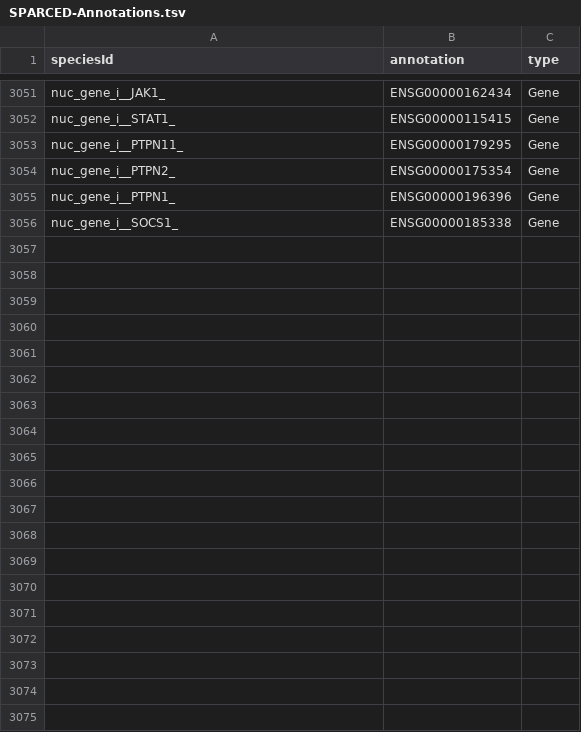
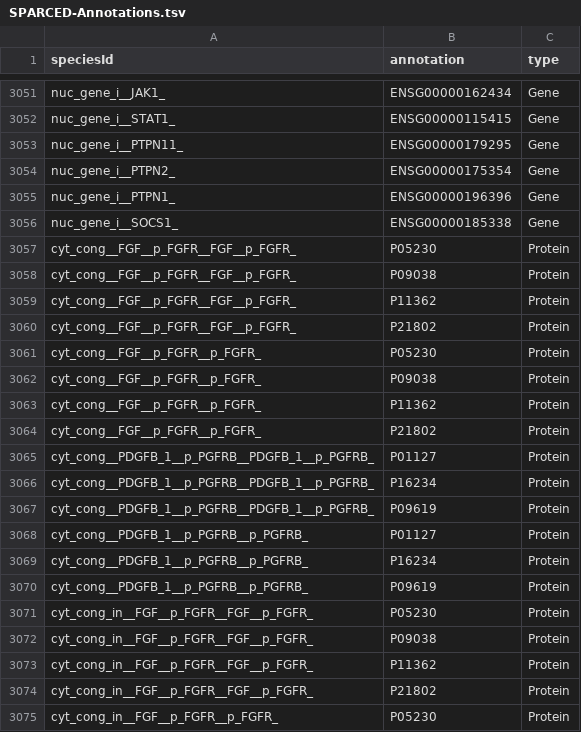
Before and after one commit to JonahRileyHuggins/SingleCell, a TSV file: data/SPARCED-Annotations.tsv, drawn as a sheet; only a part is shown, gaps mark what is left out; the diff covers the shown part only; the diff names each change by its address in the sheet, - before the commit and + after, or states it on an @@ line.

```diff
--- a/data/SPARCED-Annotations.tsv
+++ b/data/SPARCED-Annotations.tsv
+row 3057: cyt_cong__FGF__p_FGFR__FGF__p_FGFR_ | P05230 | Protein
+row 3058: cyt_cong__FGF__p_FGFR__FGF__p_FGFR_ | P09038 | Protein
+row 3059: cyt_cong__FGF__p_FGFR__FGF__p_FGFR_ | P11362 | Protein
+row 3060: cyt_cong__FGF__p_FGFR__FGF__p_FGFR_ | P21802 | Protein
+row 3061: cyt_cong__FGF__p_FGFR__p_FGFR_ | P05230 | Protein
+row 3062: cyt_cong__FGF__p_FGFR__p_FGFR_ | P09038 | Protein
+row 3063: cyt_cong__FGF__p_FGFR__p_FGFR_ | P11362 | Protein
+row 3064: cyt_cong__FGF__p_FGFR__p_FGFR_ | P21802 | Protein
+row 3065: cyt_cong__PDGFB_1__p_PGFRB__PDGFB_1__p_PGFRB_ | P01127 | Protein
+row 3066: cyt_cong__PDGFB_1__p_PGFRB__PDGFB_1__p_PGFRB_ | P16234 | Protein
+row 3067: cyt_cong__PDGFB_1__p_PGFRB__PDGFB_1__p_PGFRB_ | P09619 | Protein
+row 3068: cyt_cong__PDGFB_1__p_PGFRB__p_PGFRB_ | P01127 | Protein
+row 3069: cyt_cong__PDGFB_1__p_PGFRB__p_PGFRB_ | P16234 | Protein
+row 3070: cyt_cong__PDGFB_1__p_PGFRB__p_PGFRB_ | P09619 | Protein
+row 3071: cyt_cong_in__FGF__p_FGFR__FGF__p_FGFR_ | P05230 | Protein
+row 3072: cyt_cong_in__FGF__p_FGFR__FGF__p_FGFR_ | P09038 | Protein
+row 3073: cyt_cong_in__FGF__p_FGFR__FGF__p_FGFR_ | P11362 | Protein
+row 3074: cyt_cong_in__FGF__p_FGFR__FGF__p_FGFR_ | P21802 | Protein
+row 3075: cyt_cong_in__FGF__p_FGFR__p_FGFR_ | P05230 | Protein
```
Also changed, not shown: 9 added rows and 4 edited cells elsewhere in this file, 15 other files.
